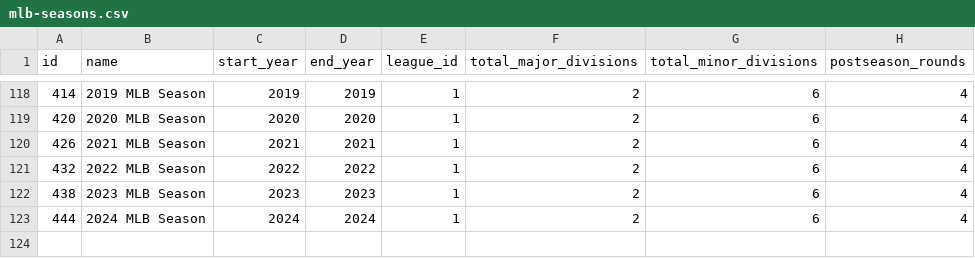
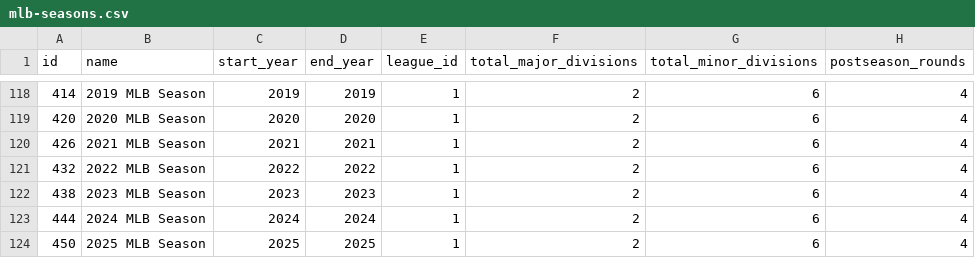
Before and after one commit to mabersold/maximum-futility, a CSV file: src/main/resources/data/mlb/mlb-seasons.csv, drawn as a sheet; only a part is shown, gaps mark what is left out; the diff names each change by its address in the sheet, - before the commit and + after, or states it on an @@ line.

```diff
--- a/src/main/resources/data/mlb/mlb-seasons.csv
+++ b/src/main/resources/data/mlb/mlb-seasons.csv
+row 124: 450 | 2025 MLB Season | 2025 | 2025 | 1 | 2 | 6 | 4
```
Also changed, not shown: src/main/resources/data/mlb/mlb-franchise-seasons.csv, 1 other file.
